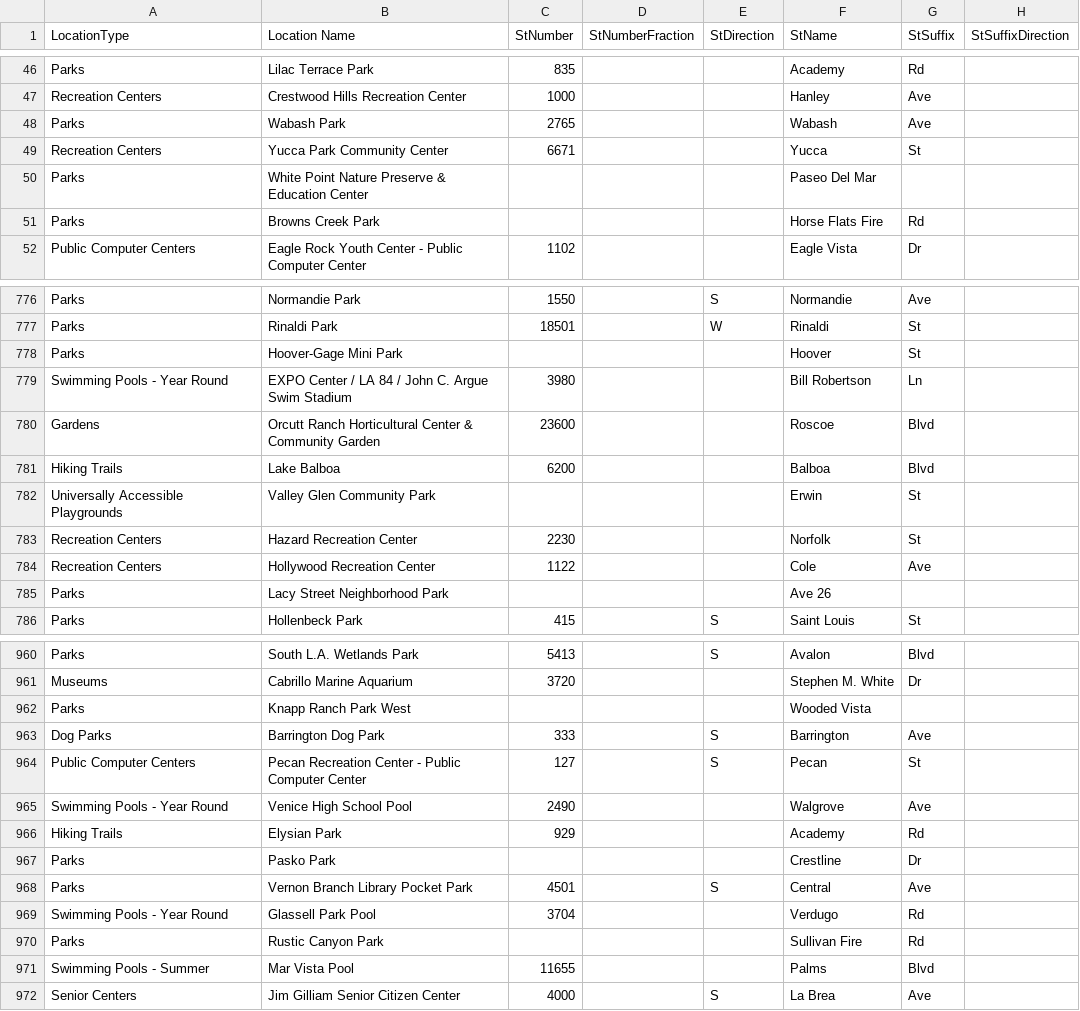
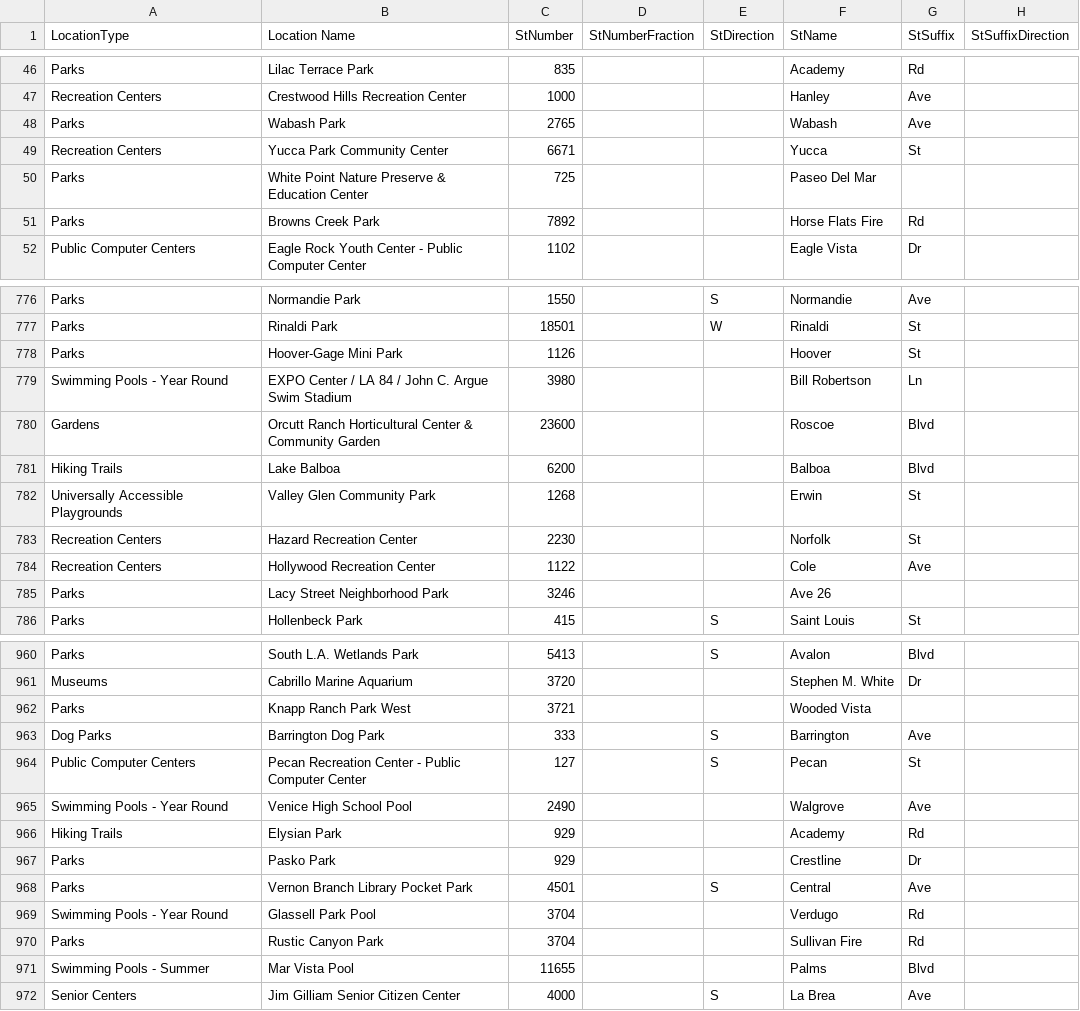
Before and after one commit to aminmithil/dashboard-app, a CSV file: Datasets/Department_of_Recreation_and_Parks__Facility_and_Park_Information_LA.csv, drawn as a sheet; only a part is shown, gaps mark what is left out; the diff covers the shown part only; the diff names each change by its address in the sheet, - before the commit and + after, or states it on an @@ line.

```diff
--- a/Datasets/Department_of_Recreation_and_Parks__Facility_and_Park_Information_LA.csv
+++ b/Datasets/Department_of_Recreation_and_Parks__Facility_and_Park_Information_LA.csv
-C50 (StNumber): (empty)
+C50 (StNumber): 725
-C51 (StNumber): (empty)
+C51 (StNumber): 7892
-C778 (StNumber): (empty)
+C778 (StNumber): 1126
-C782 (StNumber): (empty)
+C782 (StNumber): 1268
-C785 (StNumber): (empty)
+C785 (StNumber): 3246
-C962 (StNumber): (empty)
+C962 (StNumber): 3721
-C967 (StNumber): (empty)
+C967 (StNumber): 929
-C970 (StNumber): (empty)
+C970 (StNumber): 3704
```
Also changed, not shown: 53 edited cells elsewhere in this file, 3 other files.
